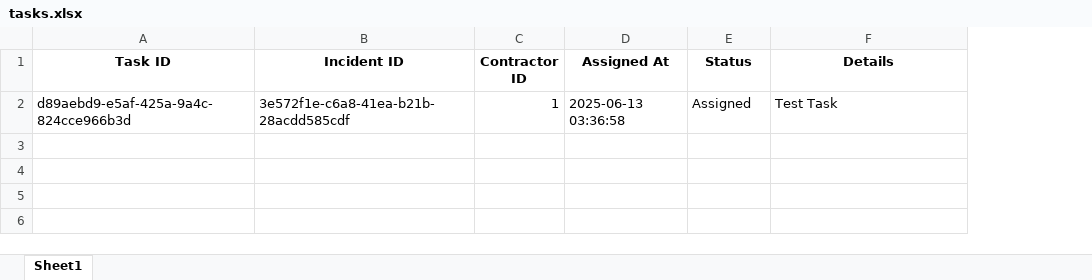
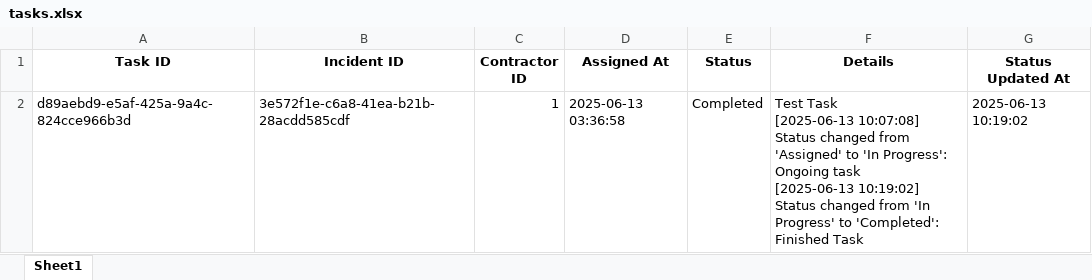
Before and after one commit to riku-k061/CityInfraXLS, an Excel workbook: data/tasks.xlsx, sheet Sheet1, drawn as a sheet; values as stored, in another font and other column widths than the file's, no borders; ↵ is a line break in a cell; the diff names each change by its address in the sheet, - before the commit and + after, or states it on an @@ line.

Commit message:
feat: update task

```diff
--- a/data/tasks.xlsx (sheet Sheet1)
+++ b/data/tasks.xlsx (sheet Sheet1)
+column G (Status Updated At), row 2: 2025-06-13 10:19:02
-E2 (Status): Assigned
+E2 (Status): Completed
-F2 (Details): Test Task
+F2 (Details): Test Task ↵ [2025-06-13 10:07:08] Status changed from 'Assigned' to 'In Progress': Ongoing task ↵ [2025-06-13 10:19:02] Status changed from 'In Progress' to 'Completed': Finished Task
```
Also changed, not shown: 1 other file.
